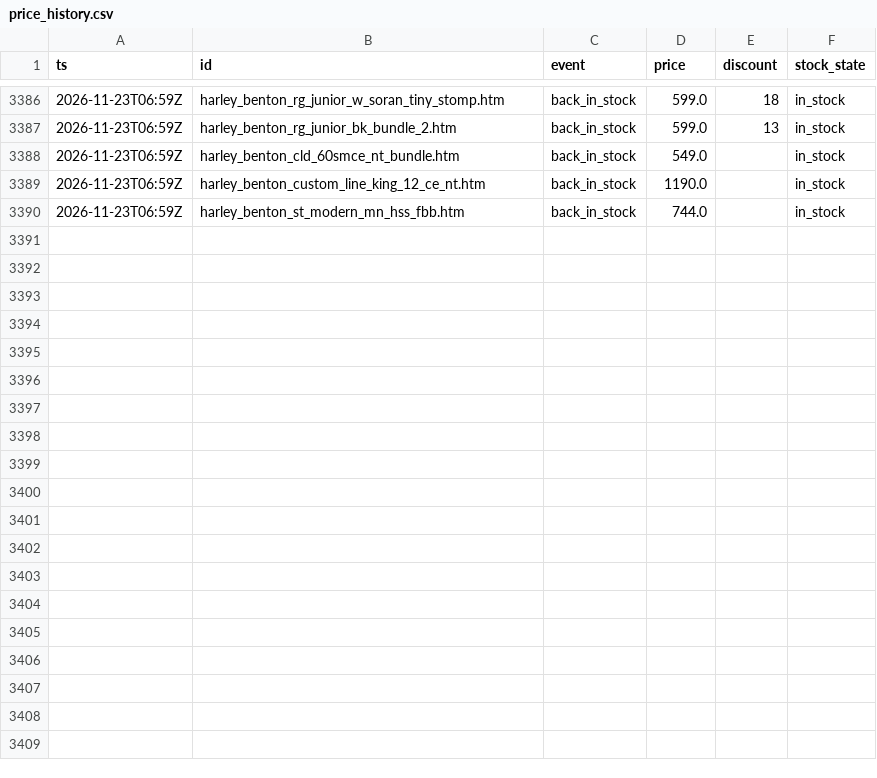
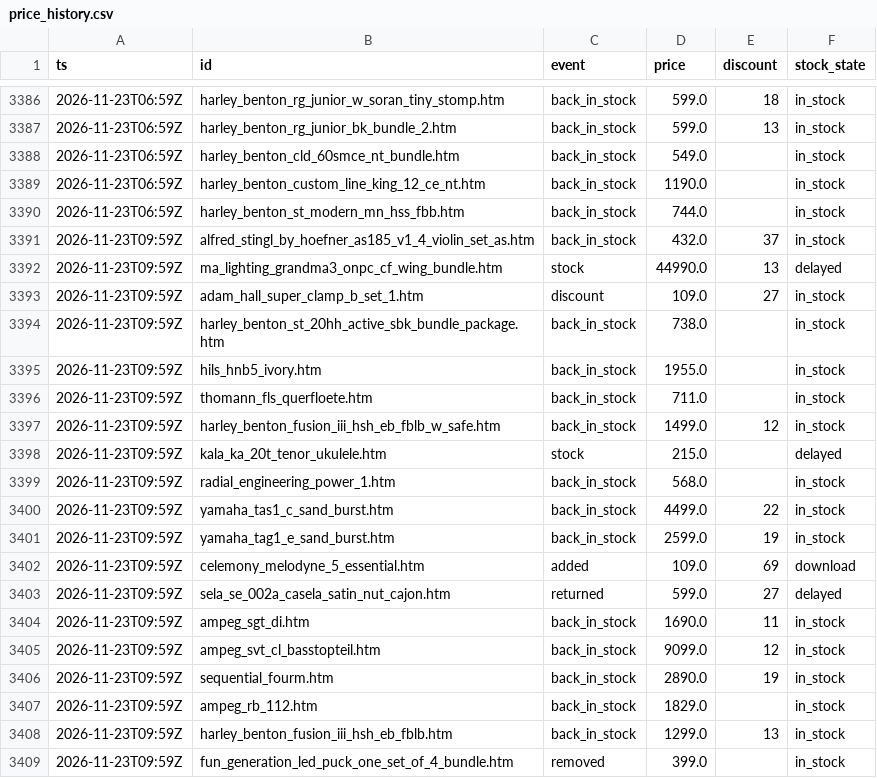
Before and after one commit to oldworldotter/thomann-deals-tracker, a CSV file: data/price_history.csv, drawn as a sheet; only a part is shown, gaps mark what is left out.

```diff
--- a/data/price_history.csv
+++ b/data/price_history.csv
@@ -3390 +3390,20 @@ ts,id,event,price,discount,stock_state
 2026-11-23T06:59Z,harley_benton_st_modern_mn_hss_fbb.htm,back_in_stock,744.0,,in_stock
+2026-11-23T09:59Z,alfred_stingl_by_hoefner_as185_v1_4_violin_set_as.htm,back_in_stock,432.0,37,in_stock
+2026-11-23T09:59Z,ma_lighting_grandma3_onpc_cf_wing_bundle.htm,stock,44990.0,13,delayed
+2026-11-23T09:59Z,adam_hall_super_clamp_b_set_1.htm,discount,109.0,27,in_stock
+2026-11-23T09:59Z,harley_benton_st_20hh_active_sbk_bundle_package.htm,back_in_stock,738.0,,in_stock
+2026-11-23T09:59Z,hils_hnb5_ivory.htm,back_in_stock,1955.0,,in_stock
+2026-11-23T09:59Z,thomann_fls_querfloete.htm,back_in_stock,711.0,,in_stock
+2026-11-23T09:59Z,harley_benton_fusion_iii_hsh_eb_fblb_w_safe.htm,back_in_stock,1499.0,12,in_stock
+2026-11-23T09:59Z,kala_ka_20t_tenor_ukulele.htm,stock,215.0,,delayed
+2026-11-23T09:59Z,radial_engineering_power_1.htm,back_in_stock,568.0,,in_stock
+2026-11-23T09:59Z,yamaha_tas1_c_sand_burst.htm,back_in_stock,4499.0,22,in_stock
+2026-11-23T09:59Z,yamaha_tag1_e_sand_burst.htm,back_in_stock,2599.0,19,in_stock
+2026-11-23T09:59Z,celemony_melodyne_5_essential.htm,added,109.0,69,download
+2026-11-23T09:59Z,sela_se_002a_casela_satin_nut_cajon.htm,returned,599.0,27,delayed
+2026-11-23T09:59Z,ampeg_sgt_di.htm,back_in_stock,1690.0,11,in_stock
+2026-11-23T09:59Z,ampeg_svt_cl_basstopteil.htm,back_in_stock,9099.0,12,in_stock
+2026-11-23T09:59Z,sequential_fourm.htm,back_in_stock,2890.0,19,in_stock
+2026-11-23T09:59Z,ampeg_rb_112.htm,back_in_stock,1829.0,,in_stock
+2026-11-23T09:59Z,harley_benton_fusion_iii_hsh_eb_fblb.htm,back_in_stock,1299.0,13,in_stock
+2026-11-23T09:59Z,fun_generation_led_puck_one_set_of_4_bundle.htm,removed,399.0,,in_stock
```
Also changed, not shown: 8 other files.
